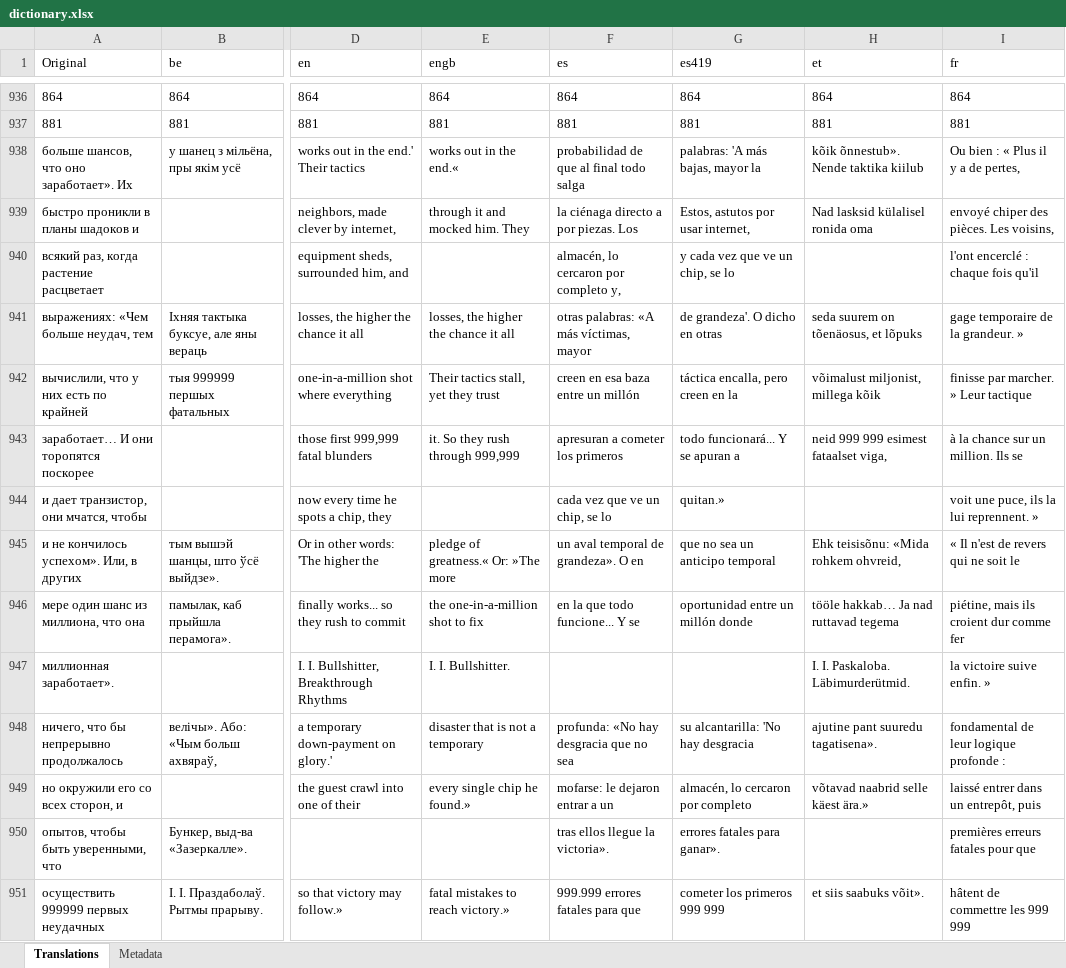
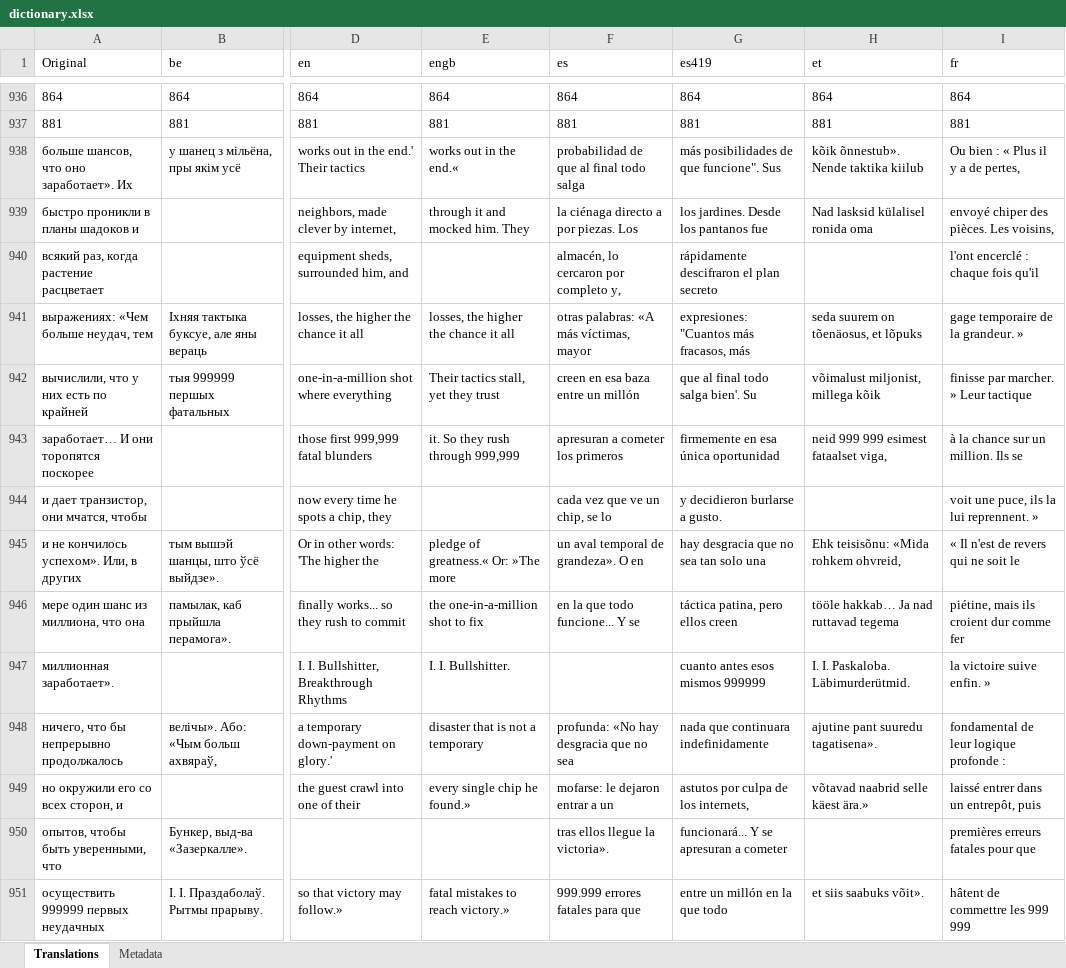
Before and after one commit to rashevskyv/DBIPatcher, an Excel workbook: data/dictionary.xlsx, sheet Translations, drawn as a sheet; only a part is shown, gaps mark what is left out; values as stored, in another font and other column widths than the file's, no borders; the diff covers the shown part only; the diff names each change by its address in the sheet, - before the commit and + after, or states it on an @@ line.

```diff
--- a/data/dictionary.xlsx (sheet Translations)
+++ b/data/dictionary.xlsx (sheet Translations)
-G938 (es419): palabras: 'A más bajas, mayor la
+G938 (es419): más posibilidades de que funcione". Sus
-G939 (es419): Estos, astutos por usar internet,
+G939 (es419): los jardines. Desde los pantanos fue
-G940 (es419): y cada vez que ve un chip, se lo
+G940 (es419): rápidamente descifraron el plan secreto
-G941 (es419): de grandeza'. O dicho en otras
+G941 (es419): expresiones: "Cuantos más fracasos, más
-G942 (es419): táctica encalla, pero creen en la
+G942 (es419): que al final todo salga bien'. Su
-G943 (es419): todo funcionará... Y se apuran a
+G943 (es419): firmemente en esa única oportunidad
-G944 (es419): quitan.»
+G944 (es419): y decidieron burlarse a gusto.
-G945 (es419): que no sea un anticipo temporal
+G945 (es419): hay desgracia que no sea tan solo una
-G946 (es419): oportunidad entre un millón donde
+G946 (es419): táctica patina, pero ellos creen
-G947 (es419): (empty)
+G947 (es419): cuanto antes esos mismos 999999
-G948 (es419): su alcantarilla: 'No hay desgracia
+G948 (es419): nada que continuara indefinidamente
-G949 (es419): almacén, lo cercaron por completo
+G949 (es419): astutos por culpa de los internets,
-G950 (es419): errores fatales para ganar».
+G950 (es419): funcionará... Y se apresuran a cometer
-G951 (es419): cometer los primeros 999 999
+G951 (es419): entre un millón en la que todo
```
Also changed, not shown: 128 edited cells elsewhere in this sheet, sheet Metadata, 14 other files.
